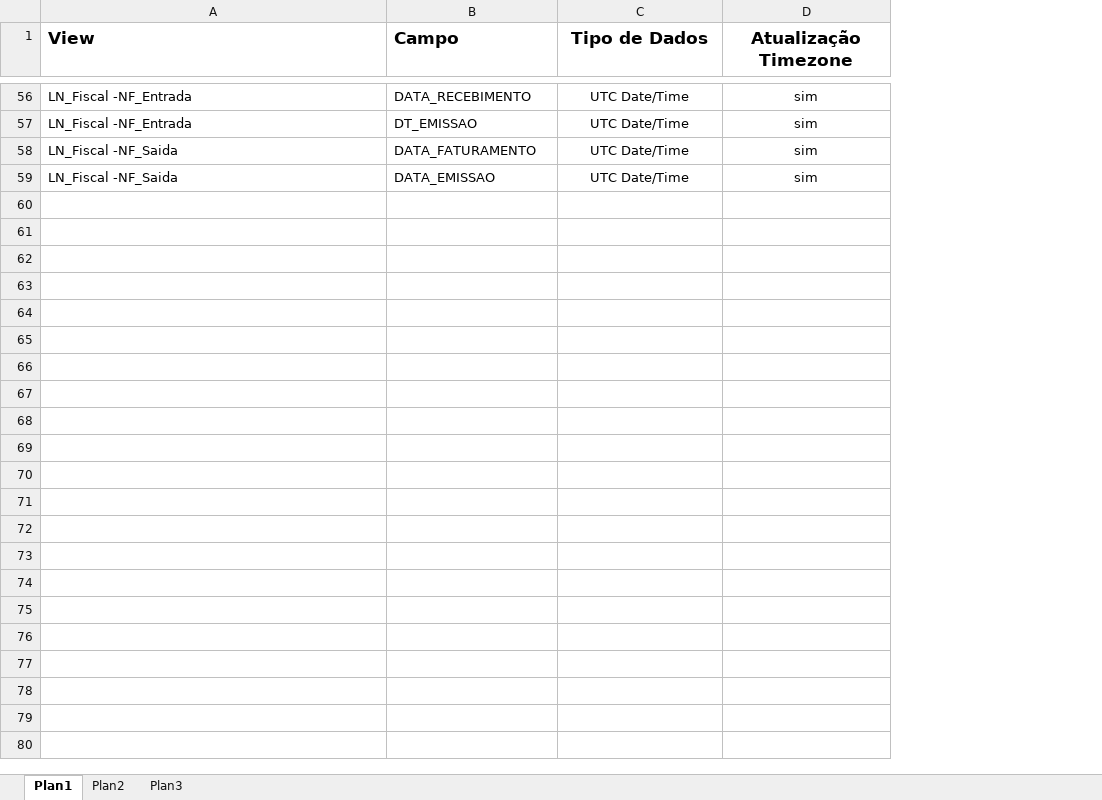
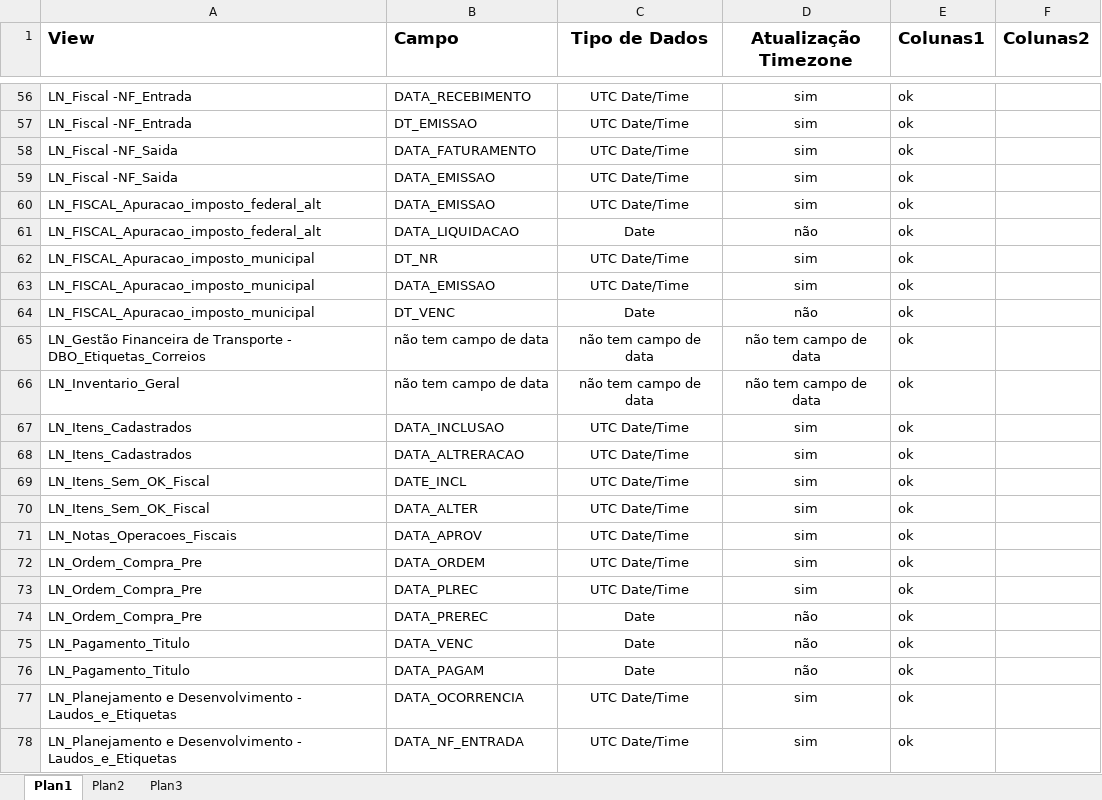
Before and after one commit to patricknaka/Nova, an Excel workbook: Relatórios LN/Mapeamento_Reports.xlsx, sheet Plan1, drawn as a sheet; only a part is shown, gaps mark what is left out; values as stored, in another font and other column widths than the file's, no borders; table styles not drawn; the diff covers the shown part only; the diff names each change by its address in the sheet, - before the commit and + after, or states it on an @@ line.

Commit message:
Controle atualização timezone relatórios

```diff
--- a/Relatórios LN/Mapeamento_Reports.xlsx (sheet Plan1)
+++ b/Relatórios LN/Mapeamento_Reports.xlsx (sheet Plan1)
+column E (Colunas1), rows 56-59: all ok
+column F (Colunas2), empty
+row 60: LN_FISCAL_Apuracao_imposto_federal_alt | DATA_EMISSAO | UTC Date/Time | sim | ok
+row 61: LN_FISCAL_Apuracao_imposto_federal_alt | DATA_LIQUIDACAO | Date | não | ok
+row 62: LN_FISCAL_Apuracao_imposto_municipal | DT_NR | UTC Date/Time | sim | ok
+row 63: LN_FISCAL_Apuracao_imposto_municipal | DATA_EMISSAO | UTC Date/Time | sim | ok
+row 64: LN_FISCAL_Apuracao_imposto_municipal | DT_VENC | Date | não | ok
+row 65: LN_Gestão Financeira de Transporte - DBO_Etiquetas_Correios | não tem campo de data | não tem campo de data | não tem campo de data | ok
+row 66: LN_Inventario_Geral | não tem campo de data | não tem campo de data | não tem campo de data | ok
+row 67: LN_Itens_Cadastrados | DATA_INCLUSAO | UTC Date/Time | sim | ok
+row 68: LN_Itens_Cadastrados | DATA_ALTRERACAO | UTC Date/Time | sim | ok
+row 69: LN_Itens_Sem_OK_Fiscal | DATE_INCL | UTC Date/Time | sim | ok
+row 70: LN_Itens_Sem_OK_Fiscal | DATA_ALTER | UTC Date/Time | sim | ok
+row 71: LN_Notas_Operacoes_Fiscais | DATA_APROV | UTC Date/Time | sim | ok
+row 72: LN_Ordem_Compra_Pre | DATA_ORDEM | UTC Date/Time | sim | ok
+row 73: LN_Ordem_Compra_Pre | DATA_PLREC | UTC Date/Time | sim | ok
+row 74: LN_Ordem_Compra_Pre | DATA_PREREC | Date | não | ok
+row 75: LN_Pagamento_Titulo | DATA_VENC | Date | não | ok
+row 76: LN_Pagamento_Titulo | DATA_PAGAM | Date | não | ok
+row 77: LN_Planejamento e Desenvolvimento - Laudos_e_Etiquetas | DATA_OCORRENCIA | UTC Date/Time | sim | ok
+row 78: LN_Planejamento e Desenvolvimento - Laudos_e_Etiquetas | DATA_NF_ENTRADA | UTC Date/Time | sim | ok
```
Also changed, not shown: 13 added rows and cell formats elsewhere in this sheet.
